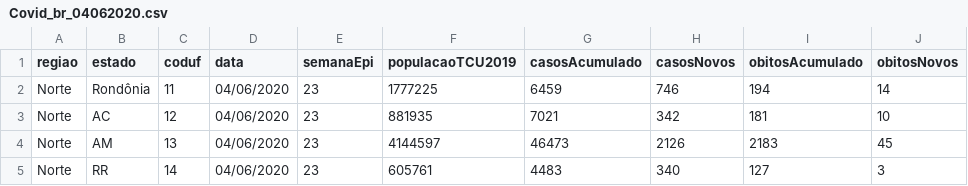
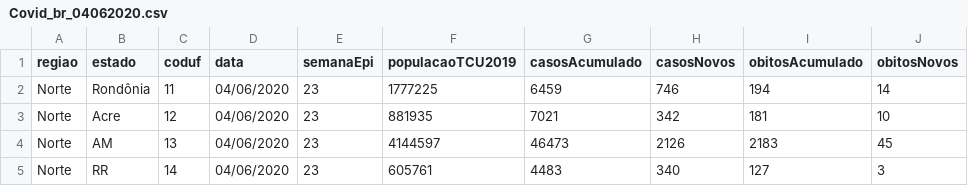
Before and after one commit to mbergonzi/covidrj, a CSV file: Covid_br_04062020.csv, drawn as a sheet; only a part is shown.

Commit message:
Update Covid_br_04062020.csv

```diff
--- a/Covid_br_04062020.csv
+++ b/Covid_br_04062020.csv
@@ -2,3 +2,3 @@ regiao,estado,coduf,data,semanaEpi,populacaoTCU2019,casosAcumulado,casosNovos,ob
 Norte,Rondônia,11,04/06/2020,23,1777225,6459,746,194,14
-Norte,AC,12,04/06/2020,23,881935,7021,342,181,10
+Norte,Acre,12,04/06/2020,23,881935,7021,342,181,10
 Norte,AM,13,04/06/2020,23,4144597,46473,2126,2183,45
```
